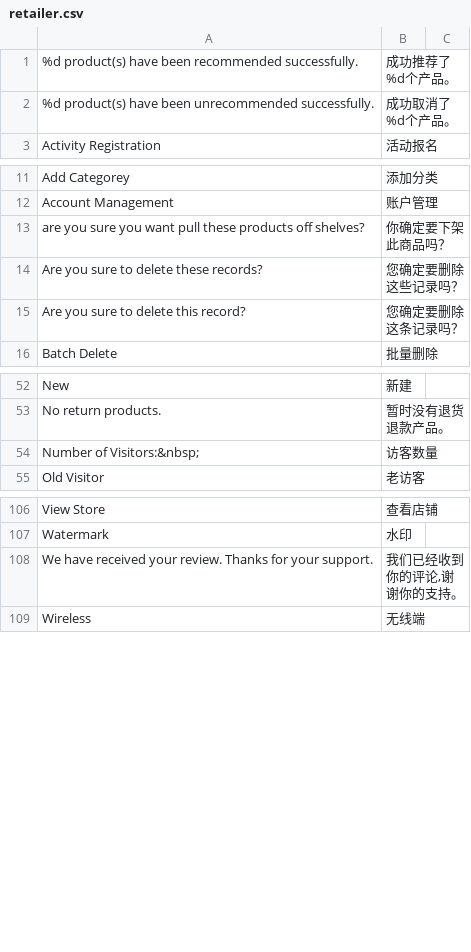
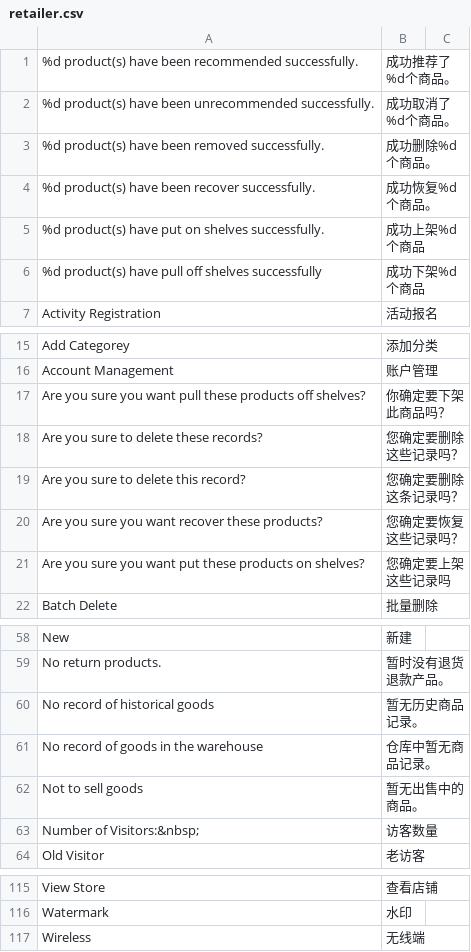
Before and after one commit to peachyang/py_website, a CSV file: app/i18n/zh-CN/retailer.csv, drawn as a sheet; only a part is shown, gaps mark what is left out.

```diff
--- a/app/i18n/zh-CN/retailer.csv
+++ b/app/i18n/zh-CN/retailer.csv
@@ -1,3 +1,7 @@
-"%d product(s) have been recommended successfully.","成功推荐了%d个产品。"
-"%d product(s) have been unrecommended successfully.","成功取消了%d个产品。"
+"%d product(s) have been recommended successfully.","成功推荐了%d个商品。"
+"%d product(s) have been unrecommended successfully.","成功取消了%d个商品。"
+"%d product(s) have been removed successfully.","成功删除%d个商品。"
+"%d product(s) have been recover successfully.","成功恢复%d个商品。"
+"%d product(s) have put on shelves successfully.","成功上架%d个商品"
+"%d product(s) have pull off shelves successfully","成功下架%d个商品"
 "Activity Registration","活动报名"
@@ -12,5 +16,7 @@
 "Account Management","账户管理"
-"are you sure you want pull these products off shelves?","你确定要下架此商品吗？"
+"Are you sure you want pull these products off shelves?","你确定要下架此商品吗？"
 "Are you sure to delete these records?","您确定要删除这些记录吗？"
 "Are you sure to delete this record?","您确定要删除这条记录吗？"
+"Are you sure you want recover these products?","您确定要恢复这些记录吗？"
+"Are you sure you want put these products on shelves?","您确定要上架这些记录吗"
 "Batch Delete","批量删除"
@@ -54,2 +60,5 @@
 "No return products.","暂时没有退货退款产品。"
+"No record of historical goods","暂无历史商品记录。"
+"No record of goods in the warehouse","仓库中暂无商品记录。"
+"Not to sell goods","暂无出售中的商品。"
 "Number of Visitors:&nbsp;","访客数量"
@@ -108,3 +117,2 @@
 "Watermark","水印"
-"We have received your review. Thanks for your support.","我们已经收到你的评论,谢谢你的支持。"
 "Wireless","无线端"
```
Also changed, not shown: app/i18n/zh-CN/customer.csv, app/i18n/zh-CN/sales.csv, 5 other files.
